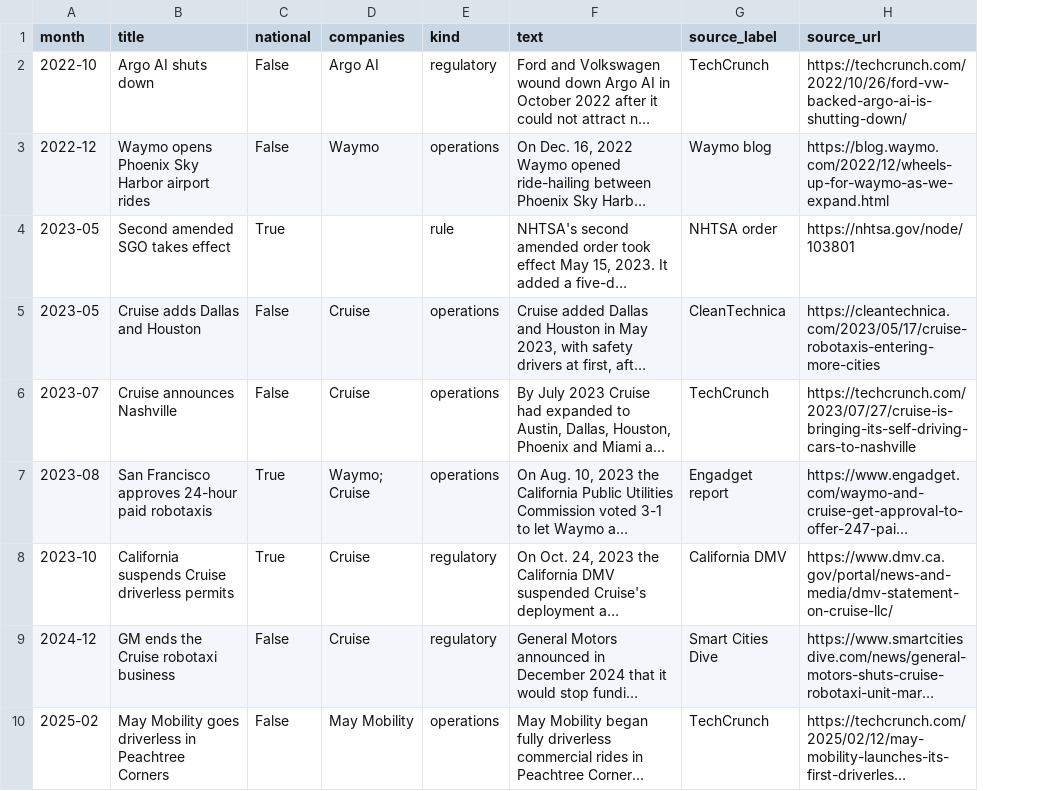
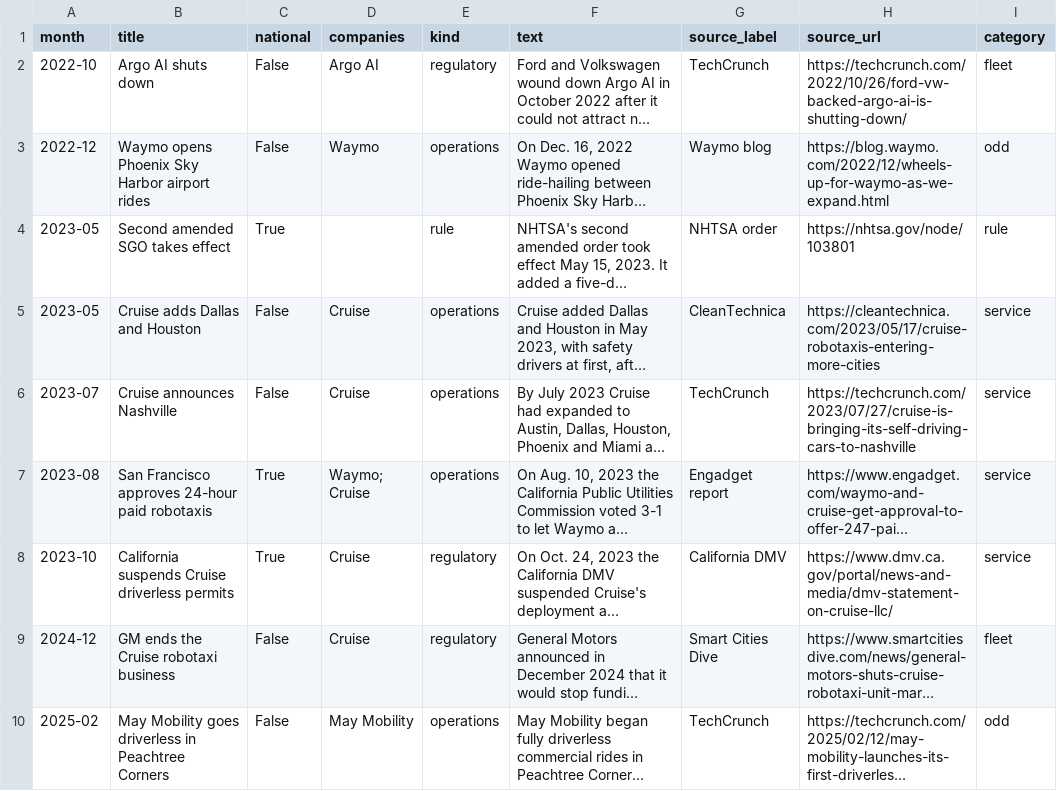
Before and after one commit to av-observatory/av-observatory-web, a CSV file: public/data/sgo_trend_events.csv, drawn as a sheet; only a part is shown; long unchanged cells end in …; the diff names each change by its address in the sheet, - before the commit and + after, or states it on an @@ line.

```diff
--- a/public/data/sgo_trend_events.csv
+++ b/public/data/sgo_trend_events.csv
+column I (category), rows 2-10: fleet | odd | rule | service | service | service | service | fleet | odd
```
Also changed, not shown: public/data/sgo_shift_analysis_breaks.csv, 5 other files.
